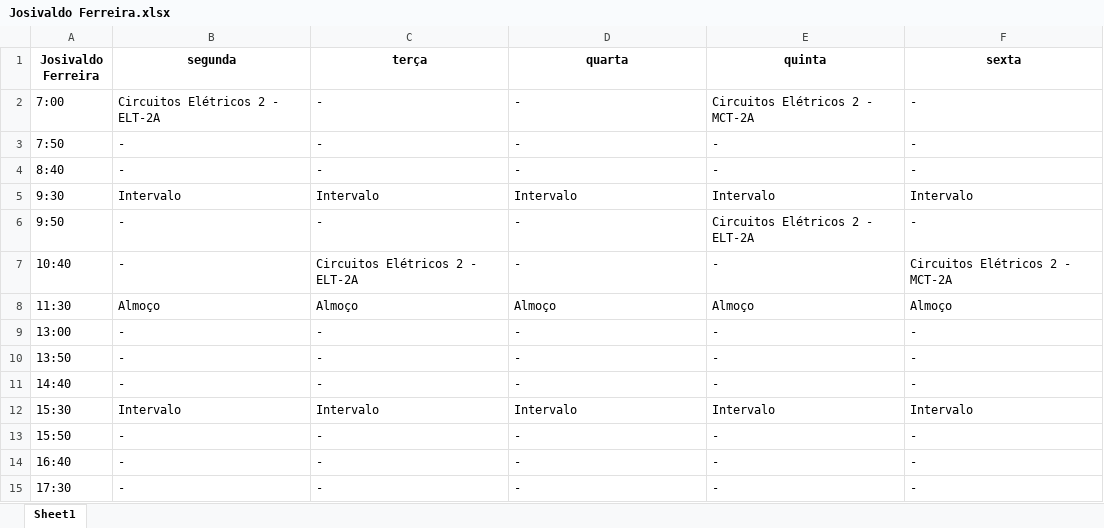
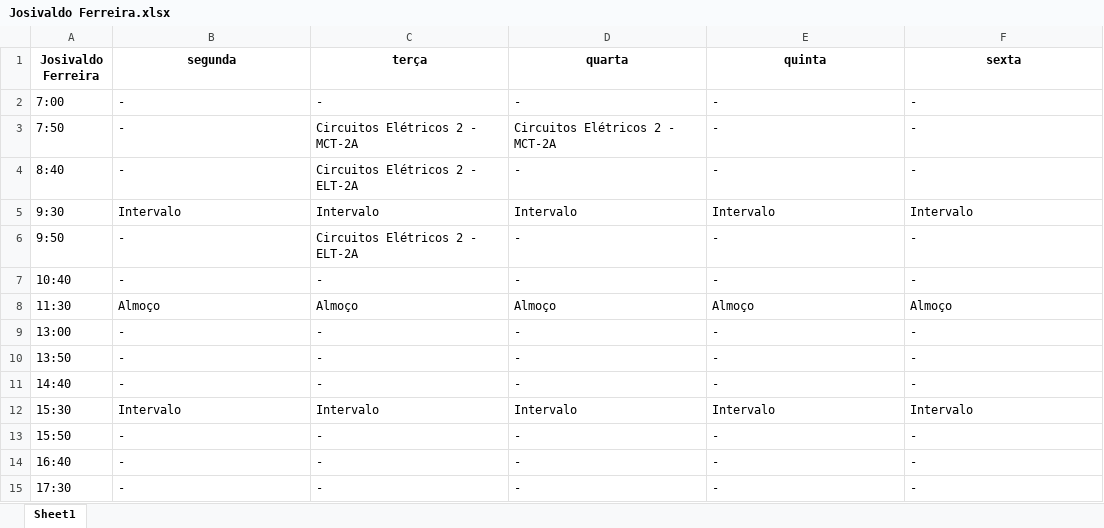
Before and after one commit to TulioHRC/Horarios-CEFET, an Excel workbook: data/teacher/Josivaldo Ferreira.xlsx, sheet Sheet1, drawn as a sheet; values as stored, in another font and other column widths than the file's, no borders; the diff names each change by its address in the sheet, - before the commit and + after, or states it on an @@ line.

```diff
--- a/data/teacher/Josivaldo Ferreira.xlsx (sheet Sheet1)
+++ b/data/teacher/Josivaldo Ferreira.xlsx (sheet Sheet1)
-B2 (segunda): Circuitos Elétricos 2 - ELT-2A
+B2 (segunda): -
-E2 (quinta): Circuitos Elétricos 2 - MCT-2A
+E2 (quinta): -
-C3 (terça): -
+C3 (terça): Circuitos Elétricos 2 - MCT-2A
-D3 (quarta): -
+D3 (quarta): Circuitos Elétricos 2 - MCT-2A
-C4 (terça): -
+C4 (terça): Circuitos Elétricos 2 - ELT-2A
-C6 (terça): -
+C6 (terça): Circuitos Elétricos 2 - ELT-2A
-E6 (quinta): Circuitos Elétricos 2 - ELT-2A
+E6 (quinta): -
-C7 (terça): Circuitos Elétricos 2 - ELT-2A
+C7 (terça): -
-F7 (sexta): Circuitos Elétricos 2 - MCT-2A
+F7 (sexta): -
```
Also changed, not shown: data/teacher/Andre Barros.xlsx, data/teacher/João Rodrigues.xlsx, 13 other files.
